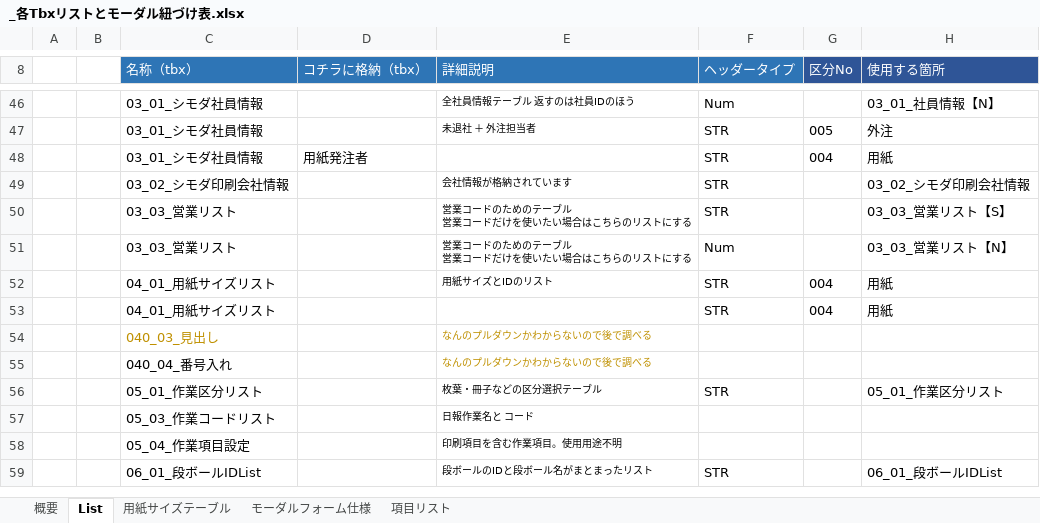
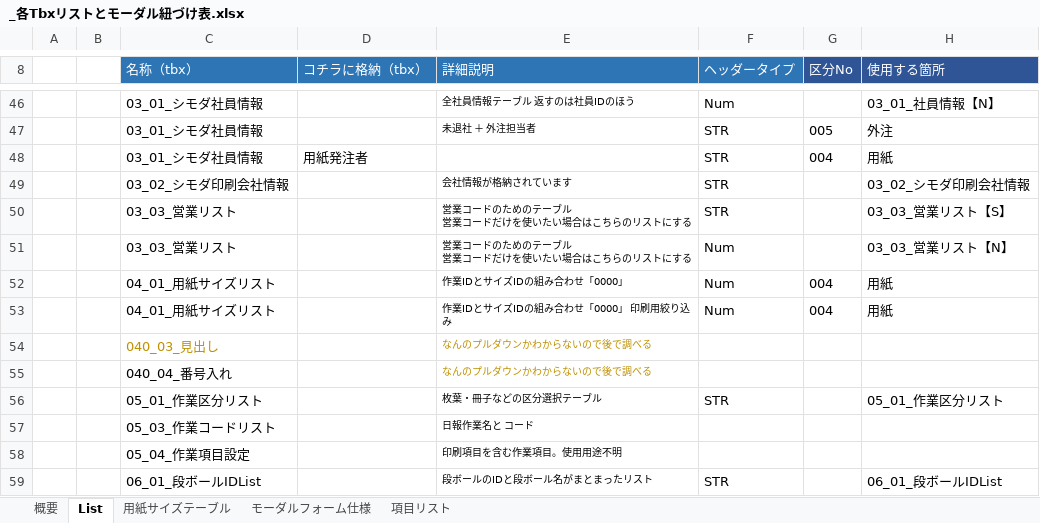
Before and after one commit to yamatojiy/ShimodaPrint, an Excel workbook: System/tbx/_各Tbxリストとモーダル紐づけ表.xlsx, sheet List, drawn as a sheet; only a part is shown, gaps mark what is left out; values as stored, in another font and other column widths than the file's, no borders; conditional formats not drawn; the diff names each change by its address in the sheet, - before the commit and + after, or states it on an @@ line.

```diff
--- a/System/tbx/_各Tbxリストとモーダル紐づけ表.xlsx (sheet List)
+++ b/System/tbx/_各Tbxリストとモーダル紐づけ表.xlsx (sheet List)
-E52 (詳細説明): 用紙サイズとIDのリスト
+E52 (詳細説明): 作業IDとサイズIDの組み合わせ「0000」
-F52:F53 (ヘッダータイプ): STR
+F52:F53 (ヘッダータイプ): Num
-E53 (詳細説明): (empty)
+E53 (詳細説明): 作業IDとサイズIDの組み合わせ「0000」 印刷用絞り込み
```
Also changed, not shown: 8 other files.
